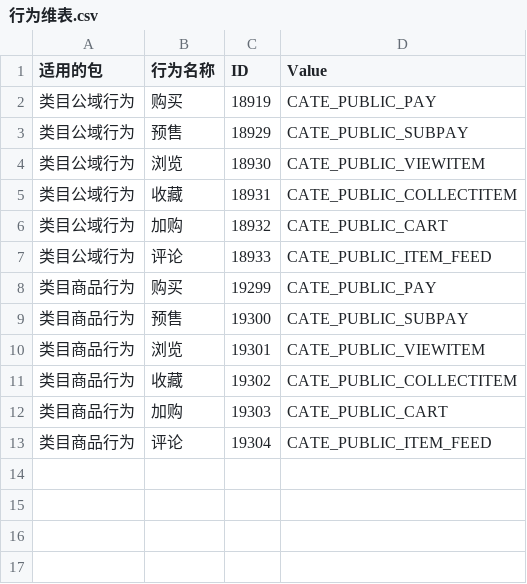
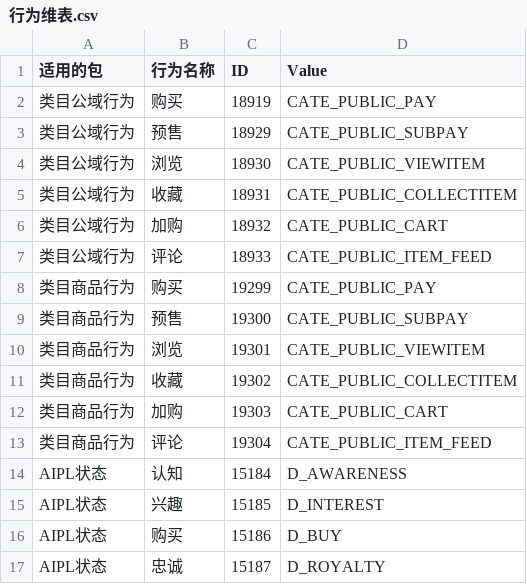
Before and after one commit to aidenLi377/cdp-engine, a CSV file: 行为维表.csv, drawn as a sheet.

```diff
--- a/行为维表.csv
+++ b/行为维表.csv
@@ -13 +13,5 @@
 类目商品行为,评论,19304,CATE_PUBLIC_ITEM_FEED
+AIPL状态,认知,15184,D_AWARENESS
+AIPL状态,兴趣,15185,D_INTEREST
+AIPL状态,购买,15186,D_BUY
+AIPL状态,忠诚,15187,D_ROYALTY
```
Also changed, not shown: 1.参数表.csv, 4 other files.
